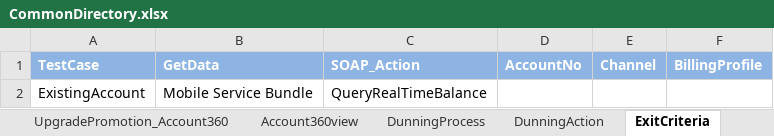
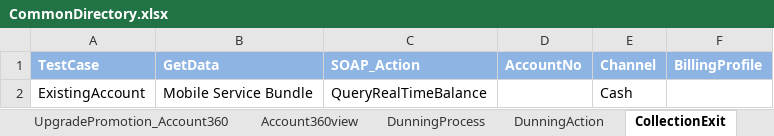
Before and after one commit to imran0404y/VFQA, an Excel workbook: Framework/Storage/CommonDirectory.xlsx, sheet CollectionExit, drawn as a sheet; values as stored, in another font and other column widths than the file's, no borders; the diff names each change by its address in the sheet, - before the commit and + after, or states it on an @@ line.

```diff
--- a/Framework/Storage/CommonDirectory.xlsx (sheet CollectionExit)
+++ b/Framework/Storage/CommonDirectory.xlsx (sheet CollectionExit)
-sheet tab: ExitCriteria
+sheet tab: CollectionExit
-E2 (Channel): (empty)
+E2 (Channel): Cash
```
Also changed, not shown: sheet ConsumerFixedLine_Provision, other sheet tabs, Directory/VFQA_TestDesign.xlsm, Framework/Database/TestDataDB.xlsx, 11 other files.
